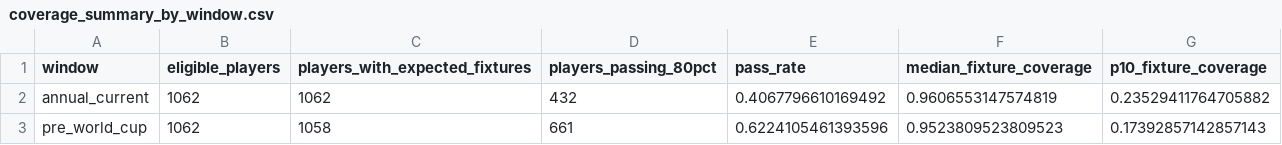
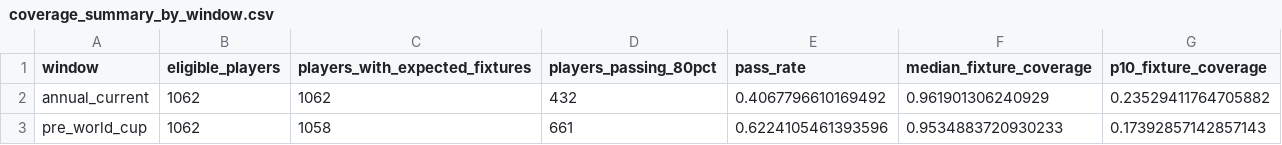
Before and after one commit to ViniciusCovas/synthetic-xi-2026, a CSV file: data/model_readiness/coverage_summary_by_window.csv, drawn as a sheet.

```diff
--- a/data/model_readiness/coverage_summary_by_window.csv
+++ b/data/model_readiness/coverage_summary_by_window.csv
@@ -1,3 +1,3 @@
 window,eligible_players,players_with_expected_fixtures,players_passing_80pct,pass_rate,median_fixture_coverage,p10_fixture_coverage
-annual_current,1062,1062,432,0.4067796610169492,0.9606553147574819,0.23529411764705882
-pre_world_cup,1062,1058,661,0.6224105461393596,0.9523809523809523,0.17392857142857143
+annual_current,1062,1062,432,0.4067796610169492,0.961901306240929,0.23529411764705882
+pre_world_cup,1062,1058,661,0.6224105461393596,0.9534883720930233,0.17392857142857143
```
Also changed, not shown: data/model_readiness/eleven_role_evidence.csv, data/model_readiness/player_window_coverage.csv, 22 other files.
